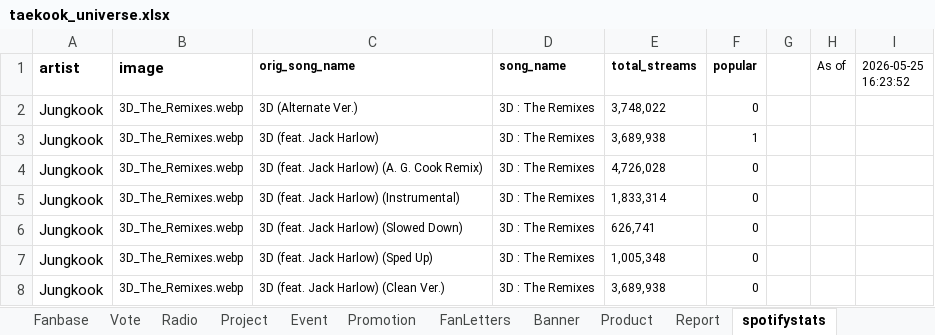
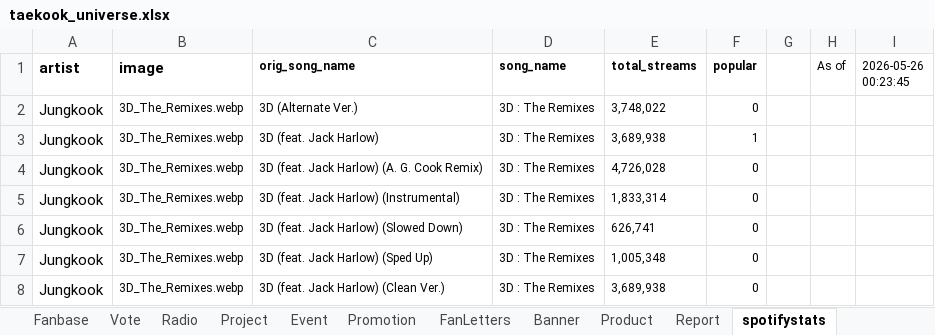
Before and after one commit to tetekoofm/taekookuniverse, an Excel workbook: taekook_universe.xlsx, sheet spotifystats, drawn as a sheet; only a part is shown; values as stored, in another font and other column widths than the file's, no borders; the diff names each change by its address in the sheet, - before the commit and + after, or states it on an @@ line.

```diff
--- a/taekook_universe.xlsx (sheet spotifystats)
+++ b/taekook_universe.xlsx (sheet spotifystats)
-I1: 2026-05-25 16:23:52
+I1: 2026-05-26 00:23:45
```
Also changed, not shown: 2 other files.
